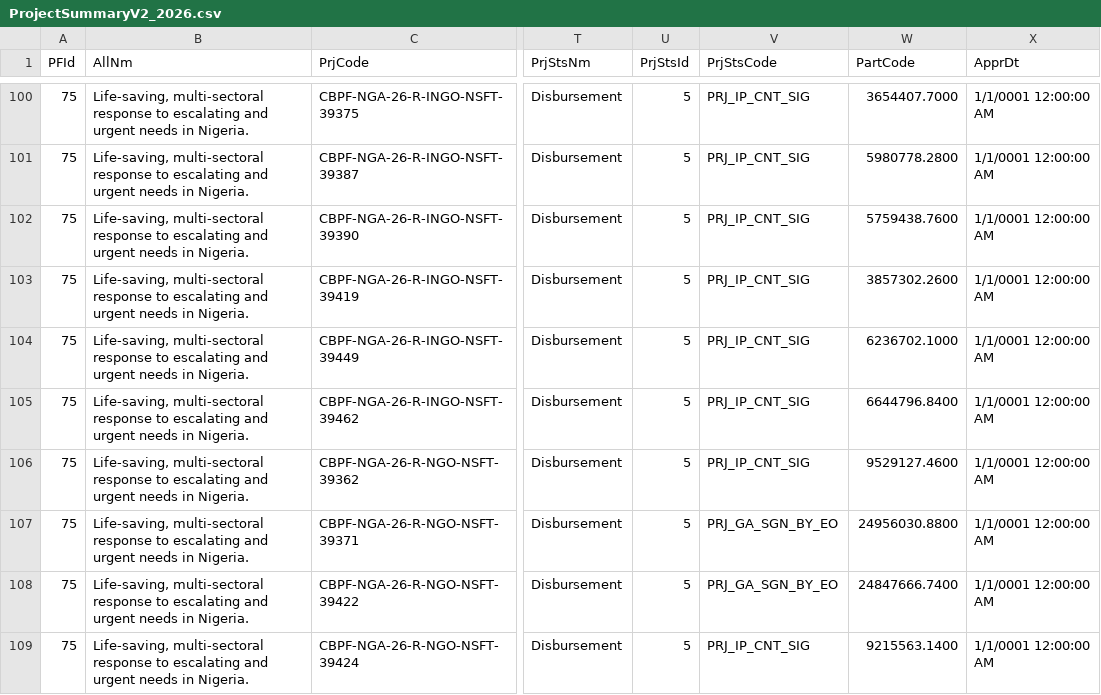
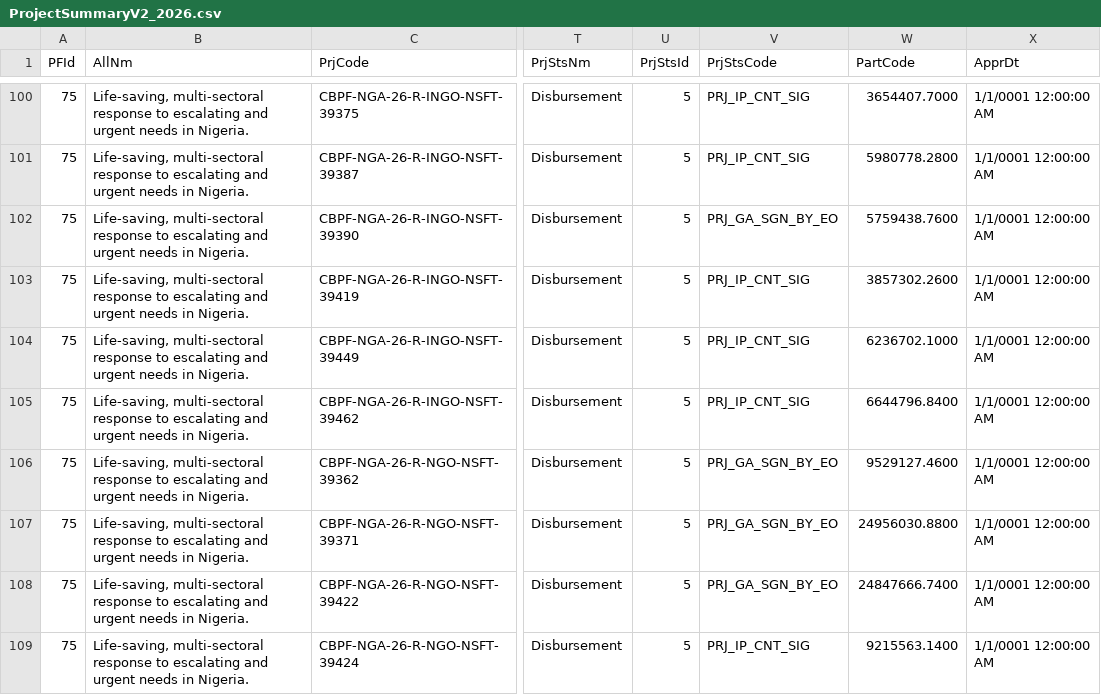
Before and after one commit to CBPFGMS/cbpfgms-data, a CSV file: utils/FT_allocations_overview_static/data/ProjectSummaryV2_2026.csv, drawn as a sheet; only a part is shown, gaps mark what is left out; the diff covers the shown part only; the diff names each change by its address in the sheet, - before the commit and + after, or states it on an @@ line.

```diff
--- a/utils/FT_allocations_overview_static/data/ProjectSummaryV2_2026.csv
+++ b/utils/FT_allocations_overview_static/data/ProjectSummaryV2_2026.csv
-V102 (PrjStsCode): PRJ_IP_CNT_SIG
+V102 (PrjStsCode): PRJ_GA_SGN_BY_EO
-V106 (PrjStsCode): PRJ_IP_CNT_SIG
+V106 (PrjStsCode): PRJ_GA_SGN_BY_EO
```
Also changed, not shown: 1 added row, 1 removed row and 90 edited cells elsewhere in this file, 2 other files.
